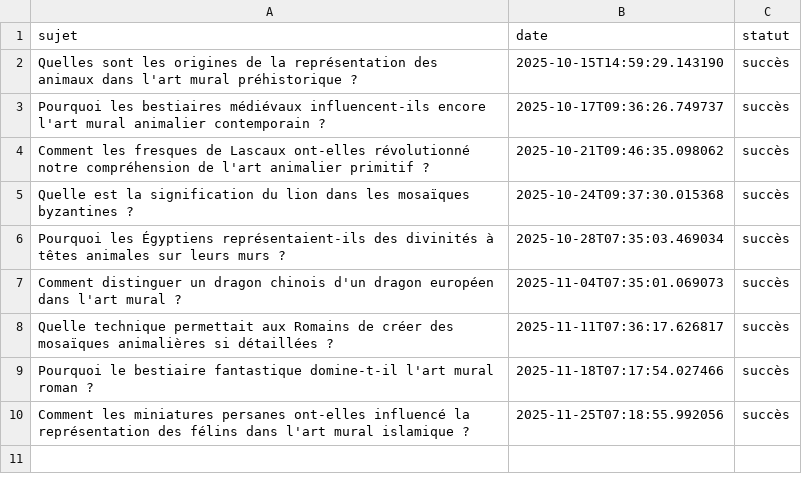
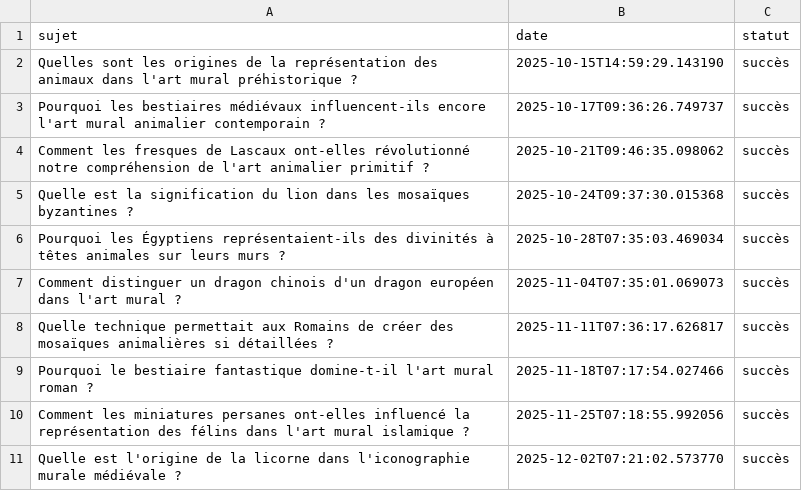
Before and after one commit to Metalosmose21/Animaux-2, a CSV file: sujets_traites.csv, drawn as a sheet; the diff names each change by its address in the sheet, - before the commit and + after, or states it on an @@ line.

```diff
--- a/sujets_traites.csv
+++ b/sujets_traites.csv
+row 11: Quelle est l'origine de la licorne dans l'iconographie murale médiévale ? | 2025-12-02T07:21:02.573770 | succès
```
Also changed, not shown: sujets.csv.
